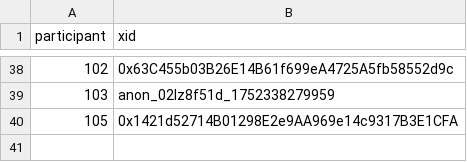
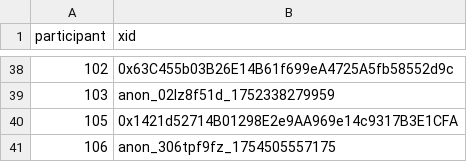
Before and after one commit to evalscience/deepgov-polis, a CSV file: xid/9my4ftmrim-xid.csv, drawn as a sheet; only a part is shown, gaps mark what is left out.

```diff
--- a/xid/9my4ftmrim-xid.csv
+++ b/xid/9my4ftmrim-xid.csv
@@ -40 +40,2 @@ participant,xid
 105,"0x1421d52714B01298E2e9AA969e14c9317B3E1CFA"
+106,"anon_306tpf9fz_1754505557175"
```
Also changed, not shown: summary/9my4ftmrim-summary.csv.
